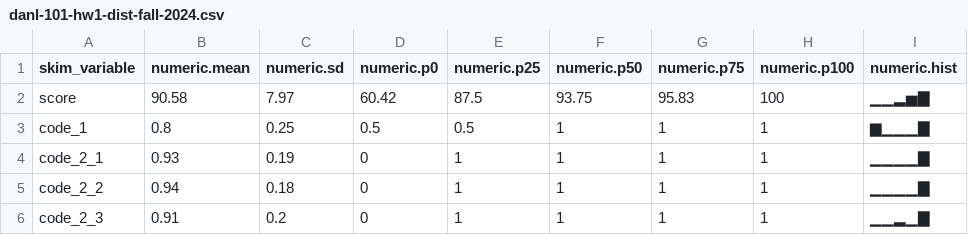
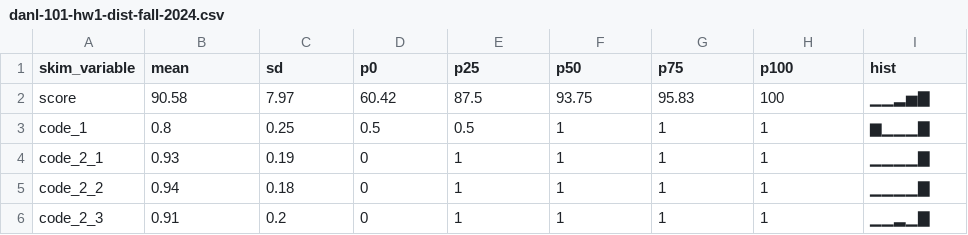
Before and after one commit to bcdanl/bcdanl.github.io, a CSV file: data/danl-101-hw1-dist-fall-2024.csv, drawn as a sheet; only a part is shown.

Commit message:
data

```diff
--- a/data/danl-101-hw1-dist-fall-2024.csv
+++ b/data/danl-101-hw1-dist-fall-2024.csv
@@ -1,2 +1,2 @@
-skim_variable,numeric.mean,numeric.sd,numeric.p0,numeric.p25,numeric.p50,numeric.p75,numeric.p100,numeric.hist
+skim_variable,mean,sd,p0,p25,p50,p75,p100,hist
 score,90.58,7.97,60.42,87.5,93.75,95.83,100,▁▁▂▅▇
```
Also changed, not shown: 4 other files.
